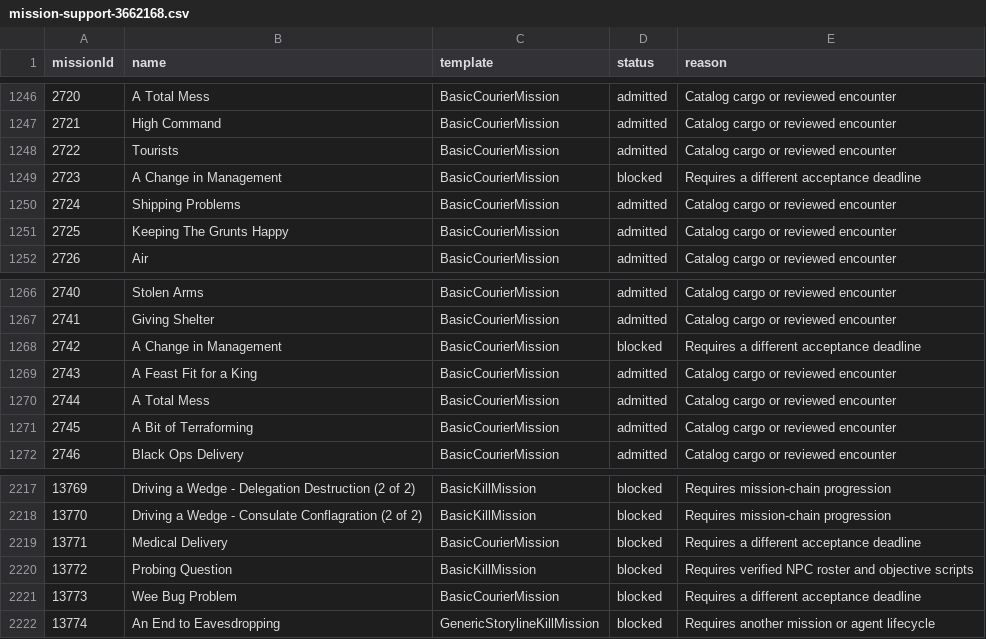
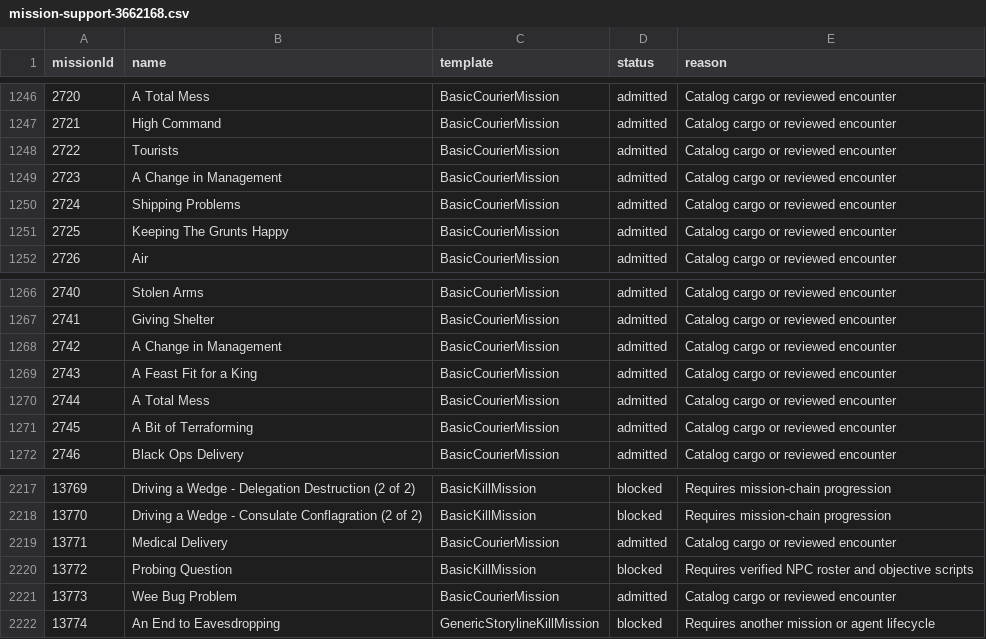
Before and after one commit to CJ-SPT/Eden, a CSV file: docs/data/mission-support-3662168.csv, drawn as a sheet; only a part is shown, gaps mark what is left out.

Commit message:
Honor catalog mission deadlines and admit four courier definitions

```diff
--- a/docs/data/mission-support-3662168.csv
+++ b/docs/data/mission-support-3662168.csv
@@ -1248,3 +1248,3 @@ missionId,name,template,status,reason
 2722,Tourists,BasicCourierMission,admitted,Catalog cargo or reviewed encounter
-2723,A Change in Management,BasicCourierMission,blocked,Requires a different acceptance deadline
+2723,A Change in Management,BasicCourierMission,admitted,Catalog cargo or reviewed encounter
 2724,Shipping Problems,BasicCourierMission,admitted,Catalog cargo or reviewed encounter
@@ -1267,3 +1267,3 @@ missionId,name,template,status,reason
 2741,Giving Shelter,BasicCourierMission,admitted,Catalog cargo or reviewed encounter
-2742,A Change in Management,BasicCourierMission,blocked,Requires a different acceptance deadline
+2742,A Change in Management,BasicCourierMission,admitted,Catalog cargo or reviewed encounter
 2743,A Feast Fit for a King,BasicCourierMission,admitted,Catalog cargo or reviewed encounter
@@ -2218,5 +2218,5 @@ missionId,name,template,status,reason
 13770,Driving a Wedge - Consulate Conflagration (2 of 2),BasicKillMission,blocked,Requires mission-chain progression
-13771,Medical Delivery,BasicCourierMission,blocked,Requires a different acceptance deadline
+13771,Medical Delivery,BasicCourierMission,admitted,Catalog cargo or reviewed encounter
 13772,Probing Question,BasicKillMission,blocked,Requires verified NPC roster and objective scripts
-13773,Wee Bug Problem,BasicCourierMission,blocked,Requires a different acceptance deadline
+13773,Wee Bug Problem,BasicCourierMission,admitted,Catalog cargo or reviewed encounter
 13774,An End to Eavesdropping,GenericStorylineKillMission,blocked,Requires another mission or agent lifecycle
```
Also changed, not shown: 15 other files.
